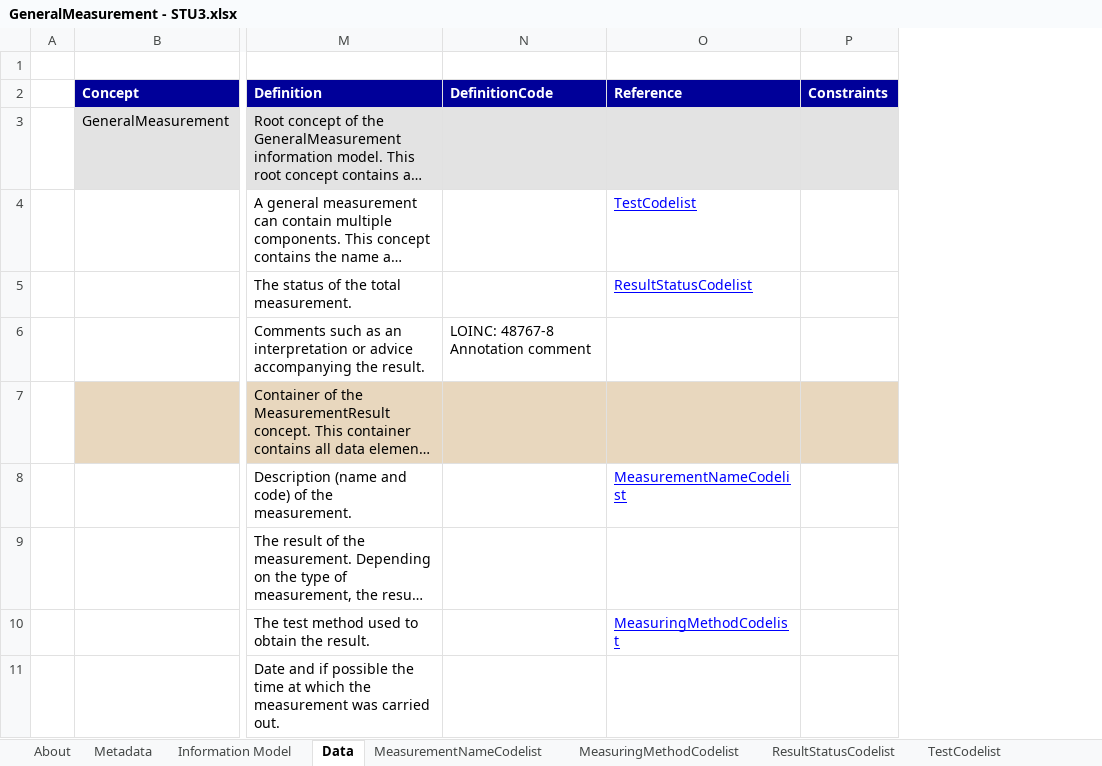
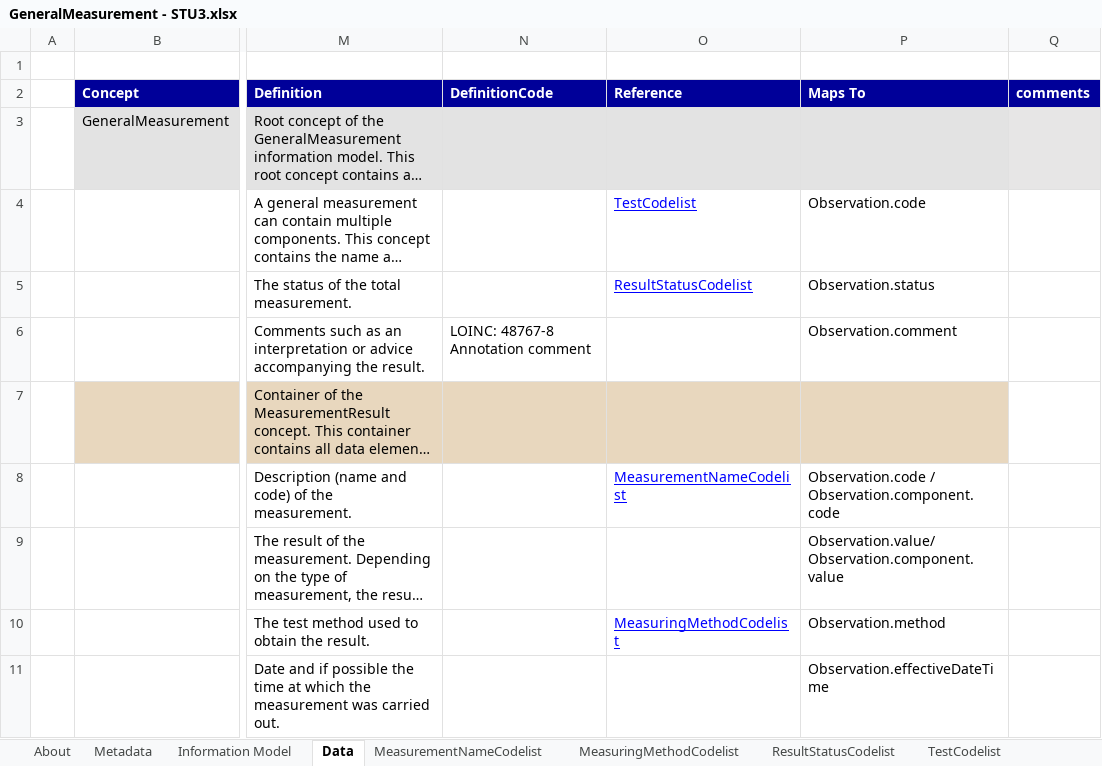
Before and after one commit to Nictiz/Nictiz-STU3-Zib2017, an Excel workbook: Mappings/GeneralMeasurement - STU3.xlsx, sheet Data, drawn as a sheet; only a part is shown, gaps mark what is left out; long unchanged cells end in …; values as stored, in another font and other column widths than the file's, no borders; removed rows and columns are numbered as before the commit, all else as after; the diff names each change by its address in the sheet, - before the commit and + after, or states it on an @@ line.

Commit message:
fixed mapping for general measurements

```diff
--- a/Mappings/GeneralMeasurement - STU3.xlsx (sheet Data)
+++ b/Mappings/GeneralMeasurement - STU3.xlsx (sheet Data)
-column P (Constraints), empty
+column P (Maps To), rows 4-11: Observation.code | Observation.status | Observation.comment |  | Observation.code / Observation.component.code | Observation.value/ Observation.component.value | Observation.method | Observation.effectiveDateTime
+column Q (comments), empty
```
